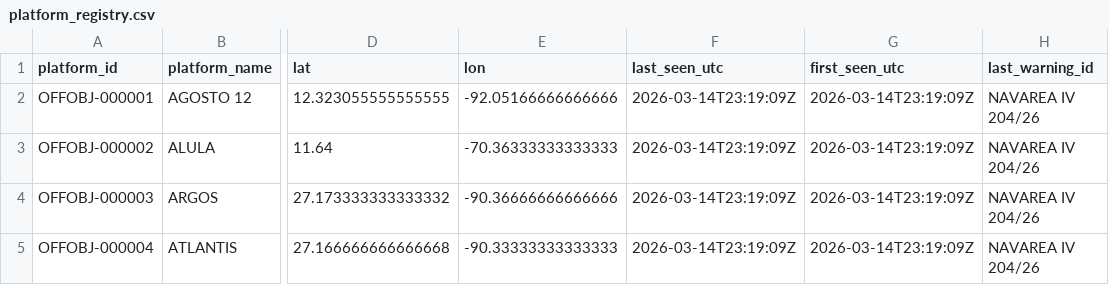
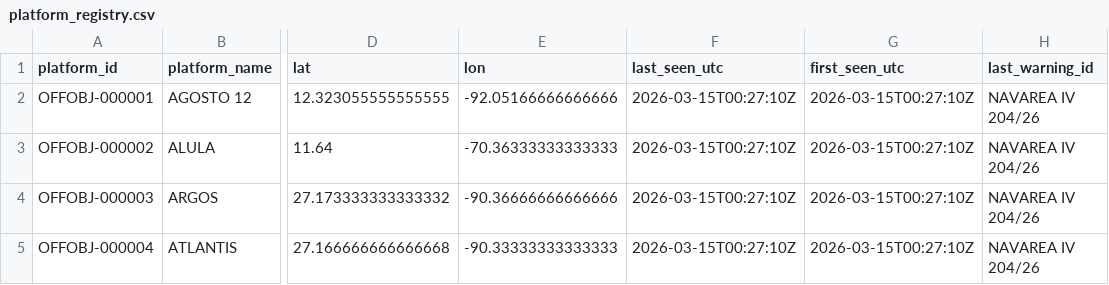
Before and after one commit to ProcyonDynamic/NAVSYS_MINI, a CSV file: tmp_modu_test/NAVWARN/platform_registry.csv, drawn as a sheet; only a part is shown, gaps mark what is left out; the diff names each change by its address in the sheet, - before the commit and + after, or states it on an @@ line.

```diff
--- a/tmp_modu_test/NAVWARN/platform_registry.csv
+++ b/tmp_modu_test/NAVWARN/platform_registry.csv
-F2:F5 (last_seen_utc): 2026-03-14T23:19:09Z
+F2:F5 (last_seen_utc): 2026-03-15T00:27:10Z
-G2:G5 (first_seen_utc): 2026-03-14T23:19:09Z
+G2:G5 (first_seen_utc): 2026-03-15T00:27:10Z
```
Also changed, not shown: tmp_modu_test/NAVWARN/active_warning_table.csv, tmp_navwarn_test/NAVWARN/active_warning_table.csv, 14 other files.
